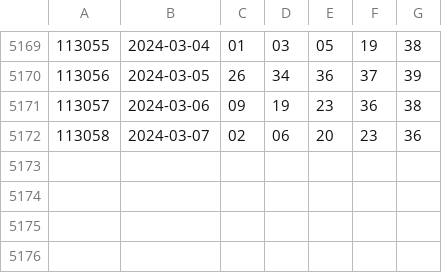
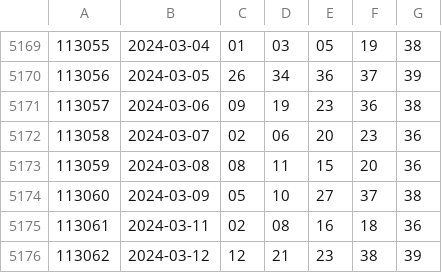
Before and after one commit to k19980506/539-caculator, a CSV file: 539_data.csv, drawn as a sheet; only a part is shown, gaps mark what is left out.

```diff
--- a/539_data.csv
+++ b/539_data.csv
@@ -5172 +5172,5 @@
 113058,2024-03-07,02,06,20,23,36
+113059,2024-03-08,08,11,15,20,36
+113060,2024-03-09,05,10,27,37,38
+113061,2024-03-11,02,08,16,18,36
+113062,2024-03-12,12,21,23,38,39
```
Also changed, not shown: 4 other files.
